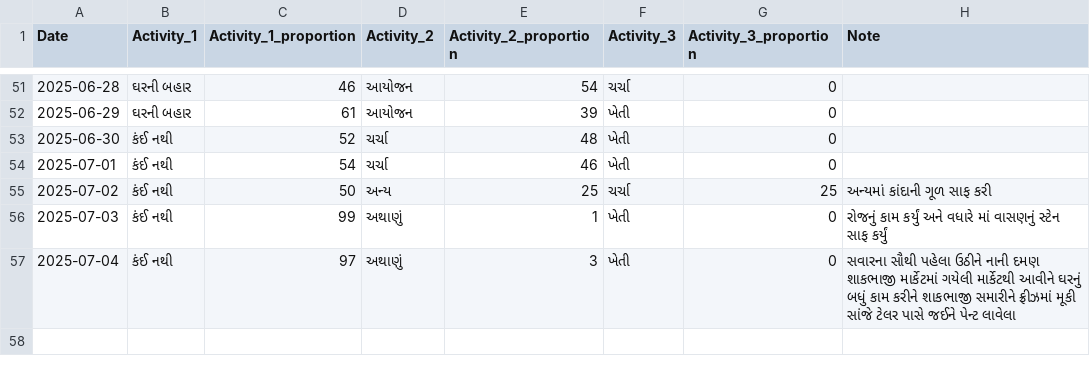
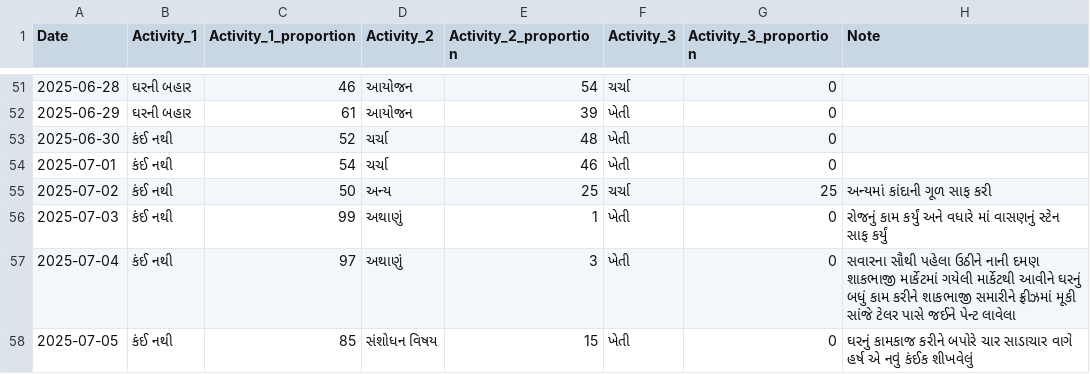
Before and after one commit to rupali-bari-1975/Nirakshan, a CSV file: activity_records.csv, drawn as a sheet; only a part is shown, gaps mark what is left out.

Commit message:
Update activity_records.csv

```diff
--- a/activity_records.csv
+++ b/activity_records.csv
@@ -57 +57,2 @@ Date,Activity_1,Activity_1_proportion,Activity_2,Activity_2_proportion,Activity_
 2025-07-04,કંઈ નથી,97,અથાણું,3,ખેતી,0,સવારના સૌથી પહેલા ઉઠીને નાની દમણ શાકભાજી માર્કેટમાં ગયેલી માર્કેટથી આવીને ઘરનું બધું કામ કરીને શાકભાજી સમારીને ફ્રીઝમાં મૂકી સાંજે ટેલર પાસે જઈને પેન્ટ લાવેલા
+2025-07-05,કંઈ નથી,85,સંશોધન વિષય,15,ખેતી,0,ઘરનું કામકાજ કરીને બપોરે ચાર સાડાચાર વાગે હર્ષ એ નવું કંઈક શીખવેલું
```
